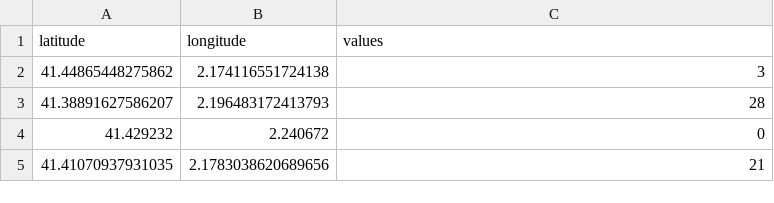
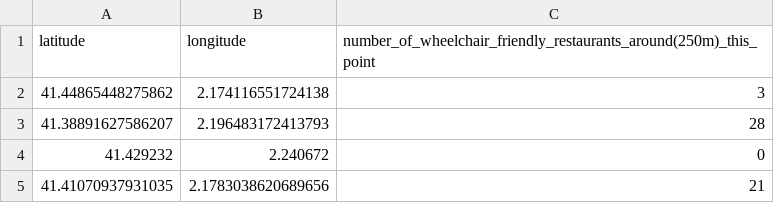
Before and after one commit to Jose-dola/BarceloanaRestaurantsStudy, a CSV file: wheelchair_count_grid.csv, drawn as a sheet; only a part is shown.

```diff
--- a/wheelchair_count_grid.csv
+++ b/wheelchair_count_grid.csv
@@ -1,2 +1,2 @@
-latitude,longitude,values
+latitude,longitude,number_of_wheelchair_friendly_restaurants_around(250m)_this_point
 41.44865448275862,2.174116551724138,3
```
Also changed, not shown: 6 other files.
